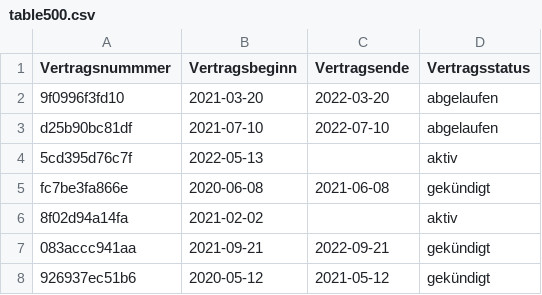
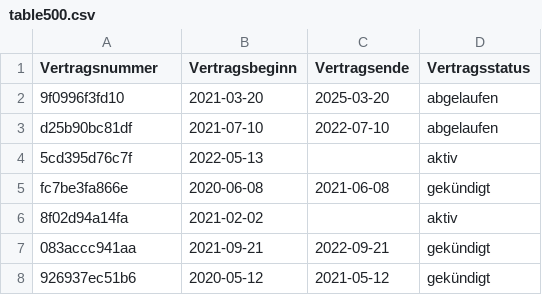
Before and after one commit to DmitriyRiffel/csv-import, a CSV file: backend/data/table500.csv, drawn as a sheet; only a part is shown.

```diff
--- a/backend/data/table500.csv
+++ b/backend/data/table500.csv
@@ -1,3 +1,3 @@
-Vertragsnummmer,Vertragsbeginn,Vertragsende,Vertragsstatus
-9f0996f3fd10,2021-03-20,2022-03-20,abgelaufen
+Vertragsnummer,Vertragsbeginn,Vertragsende,Vertragsstatus
+9f0996f3fd10,2021-03-20,2025-03-20,abgelaufen
 d25b90bc81df,2021-07-10,2022-07-10,abgelaufen
```
Also changed, not shown: 2 other files.
